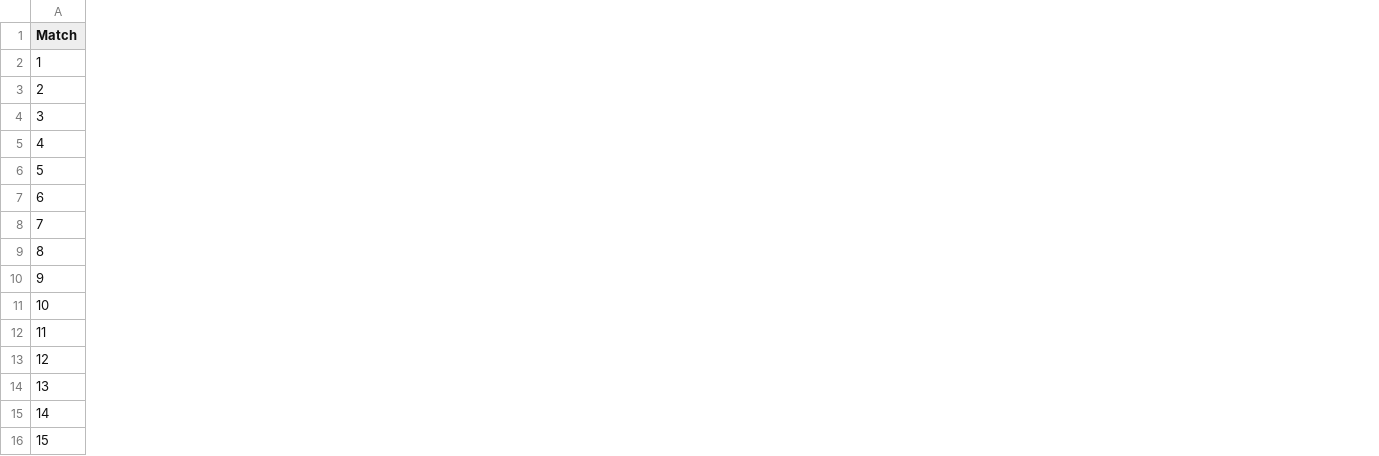
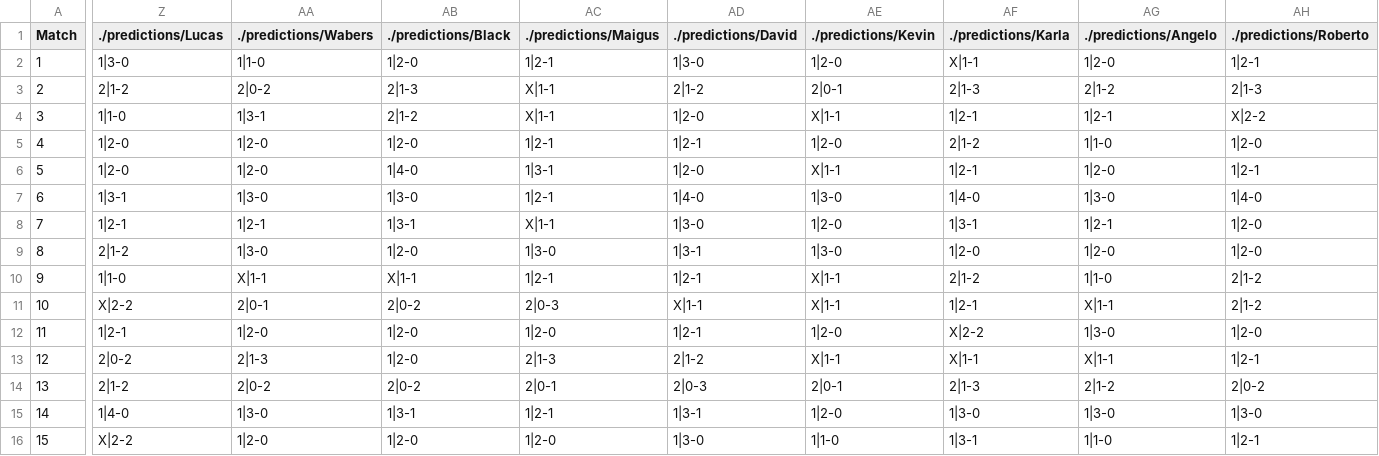
Before and after one commit to dasoto/polla, a CSV file: master_plan.csv, drawn as a sheet; only a part is shown, gaps mark what is left out; the diff covers the shown part only; the diff names each change by its address in the sheet, - before the commit and + after, or states it on an @@ line.

Commit message:
Update %date% - %time%

```diff
--- a/master_plan.csv
+++ b/master_plan.csv
+column Z (./predictions/Lucas), rows 2-16: 1|3-0 | 2|1-2 | 1|1-0 | 1|2-0 | 1|2-0 | 1|3-1 | 1|2-1 | 2|1-2 | 1|1-0 | X|2-2 | 1|2-1 | 2|0-2 | 2|1-2 | 1|4-0 | X|2-2
+column AA (./predictions/Wabers), rows 2-16: 1|1-0 | 2|0-2 | 1|3-1 | 1|2-0 | 1|2-0 | 1|3-0 | 1|2-1 | 1|3-0 | X|1-1 | 2|0-1 | 1|2-0 | 2|1-3 | 2|0-2 | 1|3-0 | 1|2-0
+column AB (./predictions/Black), rows 2-16: 1|2-0 | 2|1-3 | 2|1-2 | 1|2-0 | 1|4-0 | 1|3-0 | 1|3-1 | 1|2-0 | X|1-1 | 2|0-2 | 1|2-0 | 1|2-0 | 2|0-2 | 1|3-1 | 1|2-0
+column AC (./predictions/Maigus), rows 2-16: 1|2-1 | X|1-1 | X|1-1 | 1|2-1 | 1|3-1 | 1|2-1 | X|1-1 | 1|3-0 | 1|2-1 | 2|0-3 | 1|2-0 | 2|1-3 | 2|0-1 | 1|2-1 | 1|2-0
+column AD (./predictions/David), rows 2-16: 1|3-0 | 2|1-2 | 1|2-0 | 1|2-1 | 1|2-0 | 1|4-0 | 1|3-0 | 1|3-1 | 1|2-1 | X|1-1 | 1|2-1 | 2|1-2 | 2|0-3 | 1|3-1 | 1|3-0
+column AE (./predictions/Kevin), rows 2-16: 1|2-0 | 2|0-1 | X|1-1 | 1|2-0 | X|1-1 | 1|3-0 | 1|2-0 | 1|3-0 | X|1-1 | X|1-1 | 1|2-0 | X|1-1 | 2|0-1 | 1|2-0 | 1|1-0
+column AF (./predictions/Karla), rows 2-16: X|1-1 | 2|1-3 | 1|2-1 | 2|1-2 | 1|2-1 | 1|4-0 | 1|3-1 | 1|2-0 | 2|1-2 | 1|2-1 | X|2-2 | X|1-1 | 2|1-3 | 1|3-0 | 1|3-1
+column AG (./predictions/Angelo), rows 2-16: 1|2-0 | 2|1-2 | 1|2-1 | 1|1-0 | 1|2-0 | 1|3-0 | 1|2-1 | 1|2-0 | 1|1-0 | X|1-1 | 1|3-0 | X|1-1 | 2|1-2 | 1|3-0 | 1|1-0
+column AH (./predictions/Roberto), rows 2-16: 1|2-1 | 2|1-3 | X|2-2 | 1|2-0 | 1|2-1 | 1|4-0 | 1|2-0 | 1|2-0 | 2|1-2 | 2|1-2 | 1|2-0 | 1|2-1 | 2|0-2 | 1|3-0 | 1|2-1
```
Also changed, not shown: 5 added columns and 14 edited cells elsewhere in this file, finalists.csv, 2 other files.
